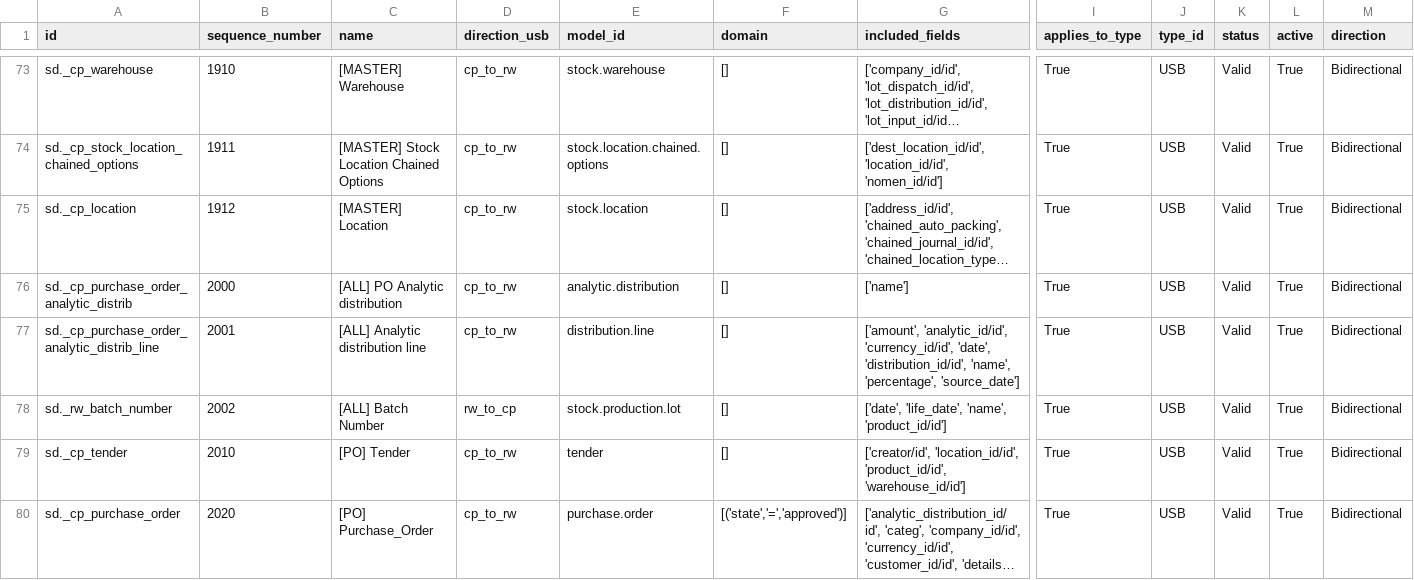
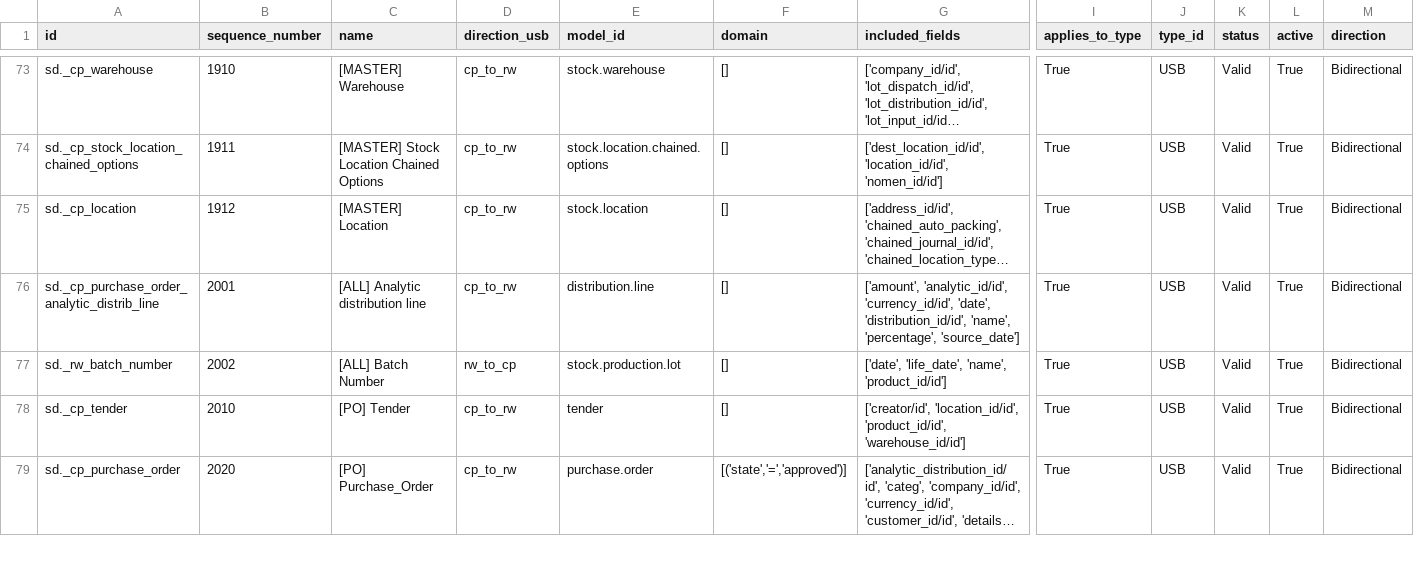
Before and after one commit to Unifield/unifield-wm, a CSV file: sync_server.sync_rule_RWH_v7.csv, drawn as a sheet; only a part is shown, gaps mark what is left out; long unchanged cells end in …; rows hold the shown columns only; the diff names each change by its address in the sheet, - before the commit and + after, or states it on an @@ line.

Commit message:
[REM] useless analytic distribution rule

```diff
--- a/sync_server.sync_rule_RWH_v7.csv
+++ b/sync_server.sync_rule_RWH_v7.csv
-row 76: sd._cp_purchase_order_analytic_distrib | 2000 | [ALL] PO Analytic distribution | cp_to_rw | analytic.distribution | [] | ['name'] | True | USB | Valid | True | Bidirectional
```
